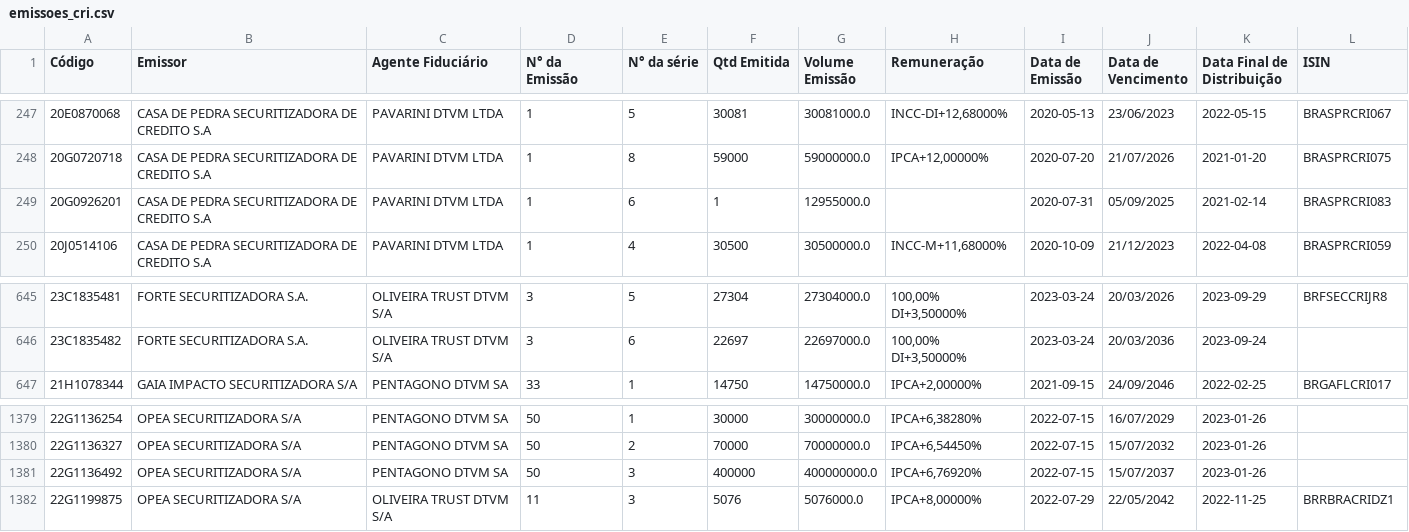
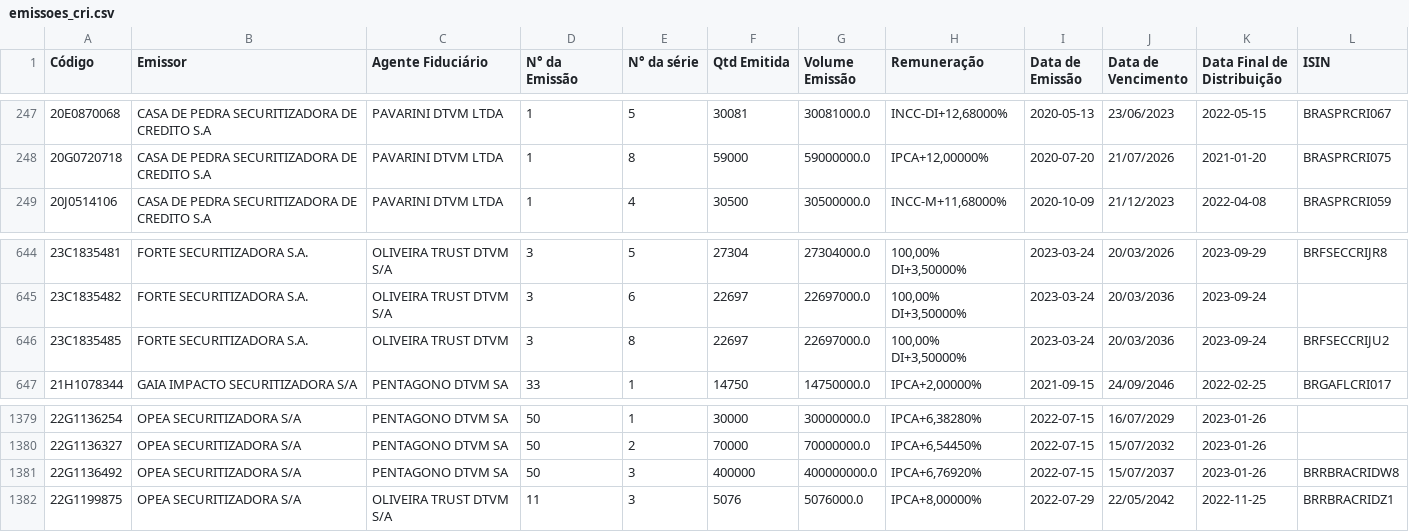
Before and after one commit to moderfla/scraper_cri_cetip, a CSV file: emissoes_cri.csv, drawn as a sheet; only a part is shown, gaps mark what is left out.

```diff
--- a/emissoes_cri.csv
+++ b/emissoes_cri.csv
@@ -248,3 +248,2 @@ Código,Emissor,Agente Fiduciário,N° da Emissão,N° da série,Qtd Emitida,Vol
 20G0720718,CASA DE PEDRA SECURITIZADORA DE CREDITO S.A,PAVARINI DTVM LTDA,1,8,59000,59000000.0,"IPCA+12,00000%",2020-07-20,21/07/2026,2021-01-20,BRASPRCRI075
-20G0926201,CASA DE PEDRA SECURITIZADORA DE CREDITO S.A,PAVARINI DTVM LTDA,1,6,1,12955000.0,,2020-07-31,05/09/2025,2021-02-14,BRASPRCRI083
 20J0514106,CASA DE PEDRA SECURITIZADORA DE CREDITO S.A,PAVARINI DTVM LTDA,1,4,30500,30500000.0,"INCC-M+11,68000%",2020-10-09,21/12/2023,2022-04-08,BRASPRCRI059
@@ -646,2 +645,3 @@ Código,Emissor,Agente Fiduciário,N° da Emissão,N° da série,Qtd Emitida,Vol
 23C1835482,FORTE SECURITIZADORA S.A.,OLIVEIRA TRUST DTVM S/A,3,6,22697,22697000.0,"100,00%  DI+3,50000%",2023-03-24,20/03/2036,2023-09-24,
+23C1835485,FORTE SECURITIZADORA S.A.,OLIVEIRA TRUST DTVM,3,8,22697,22697000.0,"100,00%  DI+3,50000%",2023-03-24,20/03/2036,2023-09-24,BRFSECCRIJU2
 21H1078344,GAIA IMPACTO SECURITIZADORA S/A,PENTAGONO DTVM SA,33,1,14750,14750000.0,"IPCA+2,00000%",2021-09-15,24/09/2046,2022-02-25,BRGAFLCRI017
@@ -1380,3 +1380,3 @@ Código,Emissor,Agente Fiduciário,N° da Emissão,N° da série,Qtd Emitida,Vol
 22G1136327,OPEA SECURITIZADORA S/A,PENTAGONO DTVM SA,50,2,70000,70000000.0,"IPCA+6,54450%",2022-07-15,15/07/2032,2023-01-26,
-22G1136492,OPEA SECURITIZADORA S/A,PENTAGONO DTVM SA,50,3,400000,400000000.0,"IPCA+6,76920%",2022-07-15,15/07/2037,2023-01-26,
+22G1136492,OPEA SECURITIZADORA S/A,PENTAGONO DTVM SA,50,3,400000,400000000.0,"IPCA+6,76920%",2022-07-15,15/07/2037,2023-01-26,BRRBRACRIDW8
 22G1199875,OPEA SECURITIZADORA S/A,OLIVEIRA TRUST DTVM S/A,11,3,5076,5076000.0,"IPCA+8,00000%",2022-07-29,22/05/2042,2022-11-25,BRRBRACRIDZ1
```
Also changed, not shown: 1 other file.
